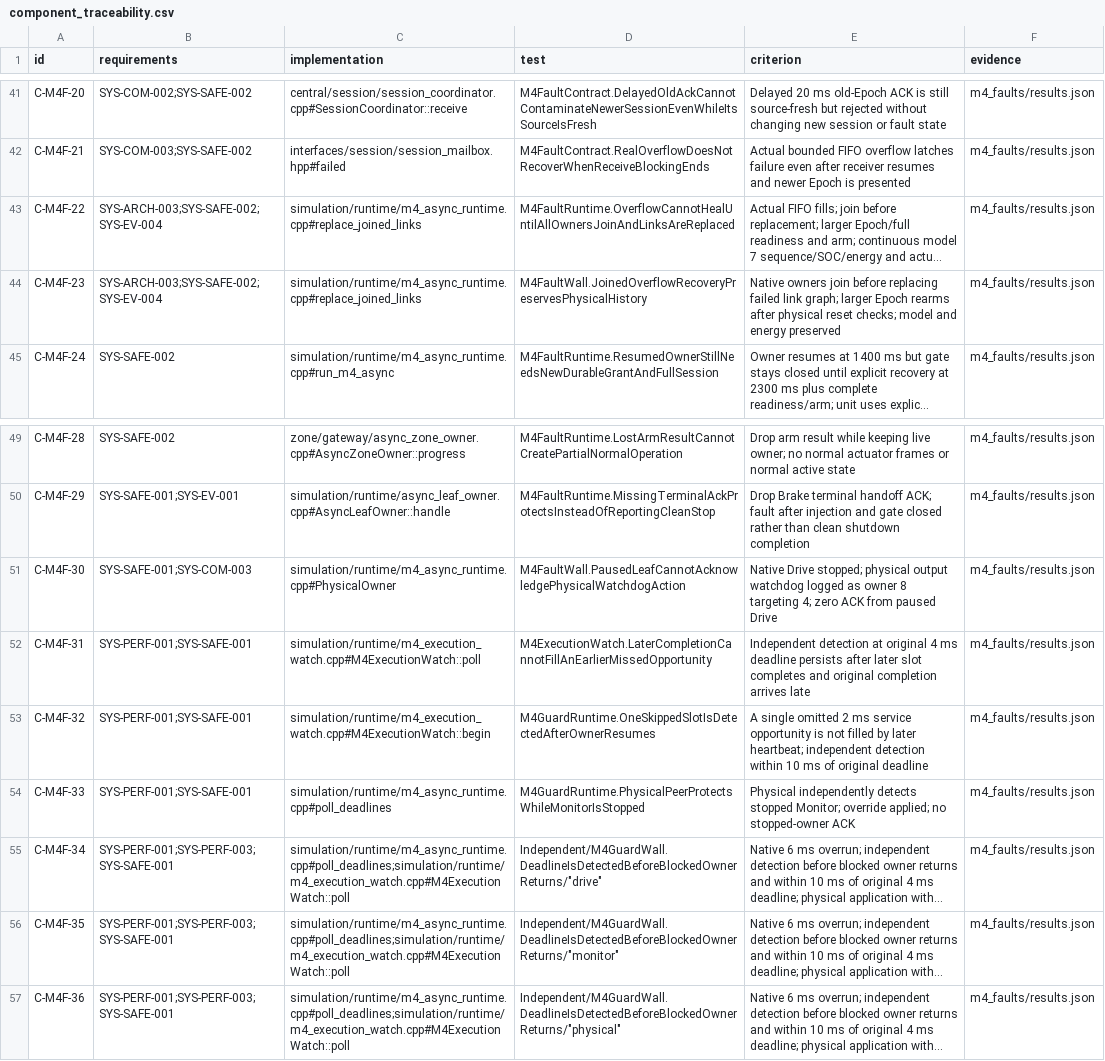
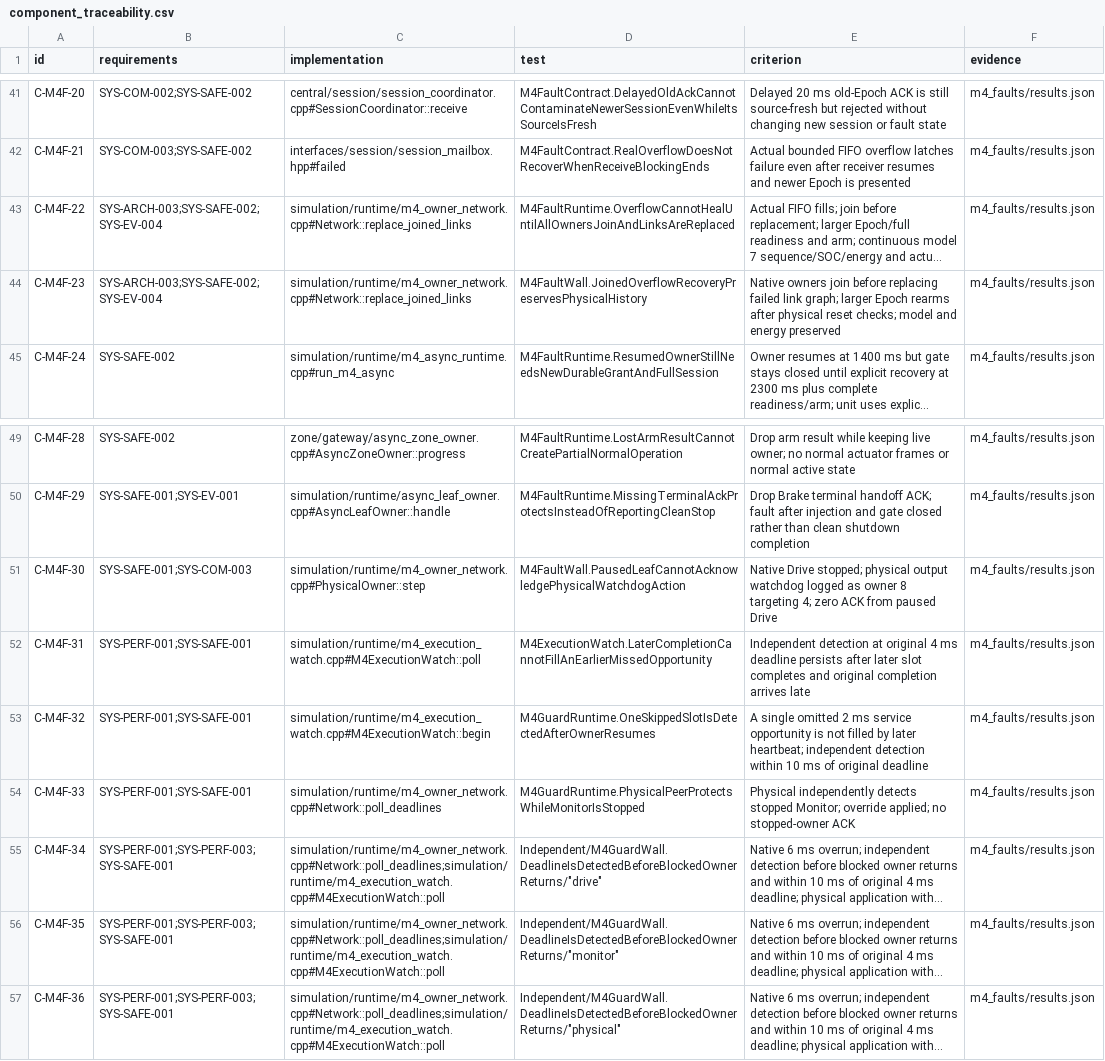
Before and after one commit to shinjuyeop/StrataDrive, a CSV file: docs/test-plan/component_traceability.csv, drawn as a sheet; only a part is shown, gaps mark what is left out; long unchanged cells end in …; the diff names each change by its address in the sheet, - before the commit and + after, or states it on an @@ line.

Commit message:
refactor: separate M4 owners execution reporting and transport contracts

```diff
--- a/docs/test-plan/component_traceability.csv
+++ b/docs/test-plan/component_traceability.csv
-C43:C44 (implementation): simulation/runtime/m4_async_runtime.cpp#replace_joined_links
+C43:C44 (implementation): simulation/runtime/m4_owner_network.cpp#Network::replace_joined_links
-C51 (implementation): simulation/runtime/m4_async_runtime.cpp#PhysicalOwner
+C51 (implementation): simulation/runtime/m4_owner_network.cpp#PhysicalOwner::step
-C54 (implementation): simulation/runtime/m4_async_runtime.cpp#poll_deadlines
+C54 (implementation): simulation/runtime/m4_owner_network.cpp#Network::poll_deadlines
-C55:C57 (implementation): simulation/runtime/m4_async_runtime.cpp#poll_deadlines;simulation/runtime/m4_execution_watch.cpp#M4ExecutionWatch::poll
+C55:C57 (implementation): simulation/runtime/m4_owner_network.cpp#Network::poll_deadlines;simulation/runtime/m4_execution_watch.cpp#M4ExecutionWatch::poll
```
Also changed, not shown: 26 other files.
